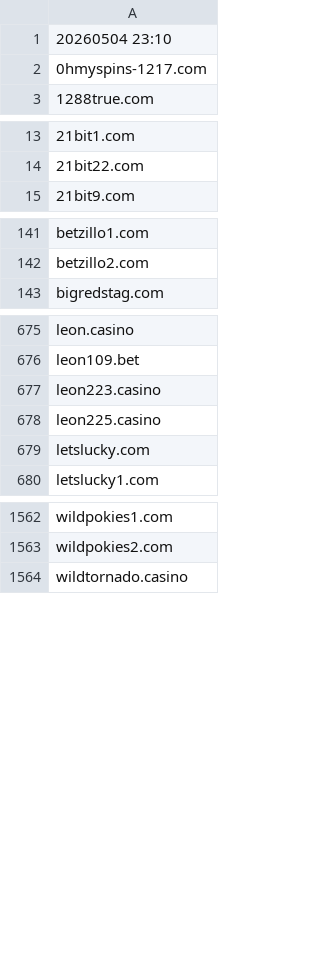
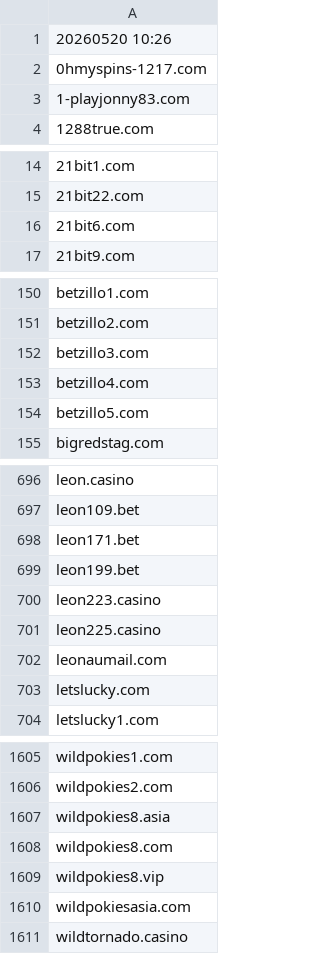
Before and after one commit to itsJustinCase/gamble-eagle, a CSV file: australia_blacklist.csv, drawn as a sheet; only a part is shown, gaps mark what is left out; the diff covers the shown part only.

```diff
--- a/australia_blacklist.csv
+++ b/australia_blacklist.csv
@@ -1,3 +1,4 @@
-20260504 23:10
+20260520 10:26
 0hmyspins-1217.com
+1-playjonny83.com
 1288true.com
@@ -14,2 +15,3 @@
 21bit22.com
+21bit6.com
 21bit9.com
@@ -142,2 +151,5 @@ betzillo1.com
 betzillo2.com
+betzillo3.com
+betzillo4.com
+betzillo5.com
 bigredstag.com
@@ -676,4 +697,7 @@ leon.casino
 leon109.bet
+leon171.bet
+leon199.bet
 leon223.casino
 leon225.casino
+leonaumail.com
 letslucky.com
@@ -1563,2 +1606,6 @@ wildpokies1.com
 wildpokies2.com
+wildpokies8.asia
+wildpokies8.com
+wildpokies8.vip
+wildpokiesasia.com
 wildtornado.casino
```
Also changed, not shown: 56 added rows elsewhere in this file.
